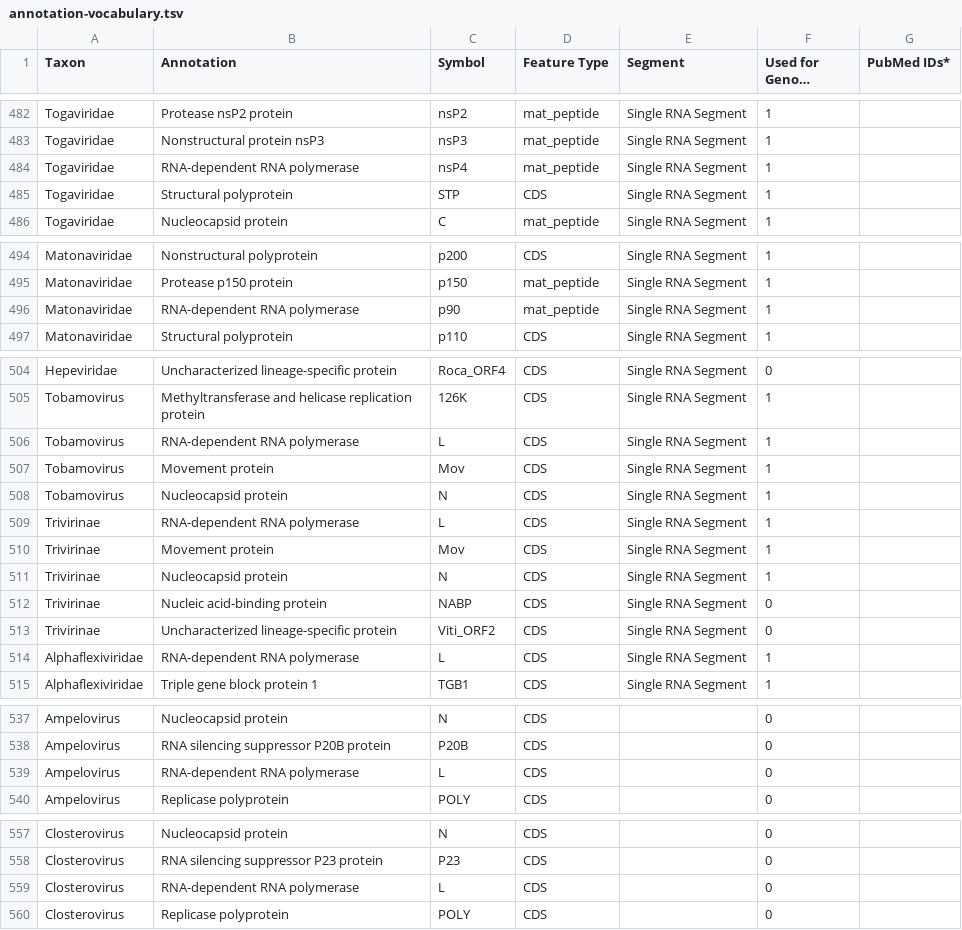
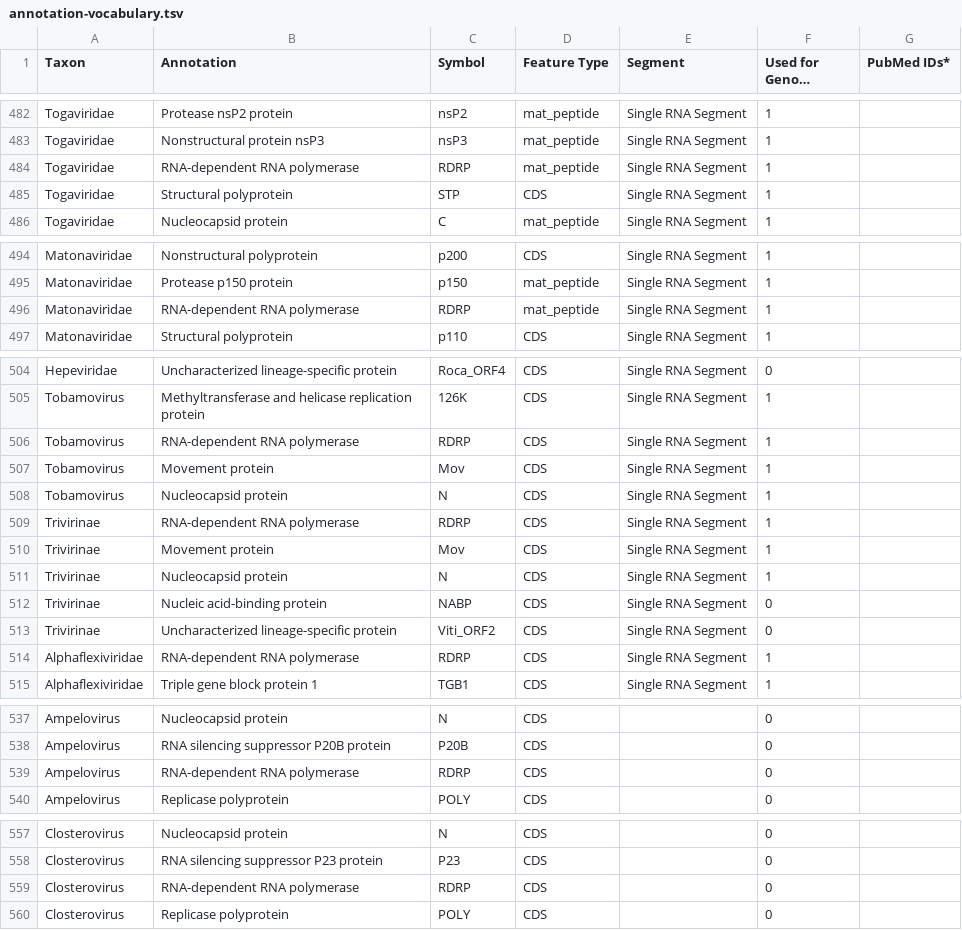
Before and after one commit to jimdavis1/LowVan_Skill, a TSV file: skill/assets/annotation-vocabulary.tsv, drawn as a sheet; only a part is shown, gaps mark what is left out; long unchanged cells end in …; the diff covers the shown part only.

```diff
--- a/skill/assets/annotation-vocabulary.tsv
+++ b/skill/assets/annotation-vocabulary.tsv
@@ -483,3 +483,3 @@ Togaviridae	Protease nsP2 protein	nsP2	mat_peptide	Single RNA Segment	1
 Togaviridae	Nonstructural protein nsP3	nsP3	mat_peptide	Single RNA Segment	1	
-Togaviridae	RNA-dependent RNA polymerase	nsP4	mat_peptide	Single RNA Segment	1	
+Togaviridae	RNA-dependent RNA polymerase	RDRP	mat_peptide	Single RNA Segment	1	
 Togaviridae	Structural polyprotein	STP	CDS	Single RNA Segment	1	
@@ -495,3 +495,3 @@ Matonaviridae	Nonstructural polyprotein	p200	CDS	Single RNA Segment	1
 Matonaviridae	Protease p150 protein	p150	mat_peptide	Single RNA Segment	1	
-Matonaviridae	RNA-dependent RNA polymerase	p90	mat_peptide	Single RNA Segment	1	
+Matonaviridae	RNA-dependent RNA polymerase	RDRP	mat_peptide	Single RNA Segment	1	
 Matonaviridae	Structural polyprotein	p110	CDS	Single RNA Segment	1	
@@ -505,6 +505,6 @@ Hepeviridae	Uncharacterized lineage-specific protein	Roca_ORF4	CDS	Single RNA Se
 Tobamovirus	Methyltransferase and helicase replication protein	126K	CDS	Single RNA Segment	1	
-Tobamovirus	RNA-dependent RNA polymerase	L	CDS	Single RNA Segment	1	
+Tobamovirus	RNA-dependent RNA polymerase	RDRP	CDS	Single RNA Segment	1	
 Tobamovirus	Movement protein	Mov	CDS	Single RNA Segment	1	
 Tobamovirus	Nucleocapsid protein	N	CDS	Single RNA Segment	1	
-Trivirinae	RNA-dependent RNA polymerase	L	CDS	Single RNA Segment	1	
+Trivirinae	RNA-dependent RNA polymerase	RDRP	CDS	Single RNA Segment	1	
 Trivirinae	Movement protein	Mov	CDS	Single RNA Segment	1	
@@ -513,3 +513,3 @@ Trivirinae	Nucleic acid-binding protein	NABP	CDS	Single RNA Segment	0
 Trivirinae	Uncharacterized lineage-specific protein	Viti_ORF2	CDS	Single RNA Segment	0	
-Alphaflexiviridae	RNA-dependent RNA polymerase	L	CDS	Single RNA Segment	1	
+Alphaflexiviridae	RNA-dependent RNA polymerase	RDRP	CDS	Single RNA Segment	1	
 Alphaflexiviridae	Triple gene block protein 1	TGB1	CDS	Single RNA Segment	1	
@@ -538,3 +538,3 @@ Ampelovirus	Nucleocapsid protein	N	CDS		0
 Ampelovirus	RNA silencing suppressor P20B protein	P20B	CDS		0	
-Ampelovirus	RNA-dependent RNA polymerase	L	CDS		0	
+Ampelovirus	RNA-dependent RNA polymerase	RDRP	CDS		0	
 Ampelovirus	Replicase polyprotein	POLY	CDS		0	
@@ -558,3 +558,3 @@ Closterovirus	Nucleocapsid protein	N	CDS		0
 Closterovirus	RNA silencing suppressor P23 protein	P23	CDS		0	
-Closterovirus	RNA-dependent RNA polymerase	L	CDS		0	
+Closterovirus	RNA-dependent RNA polymerase	RDRP	CDS		0	
 Closterovirus	Replicase polyprotein	POLY	CDS		0	
```
Also changed, not shown: 3 edited cells elsewhere in this file, 33 other files.
